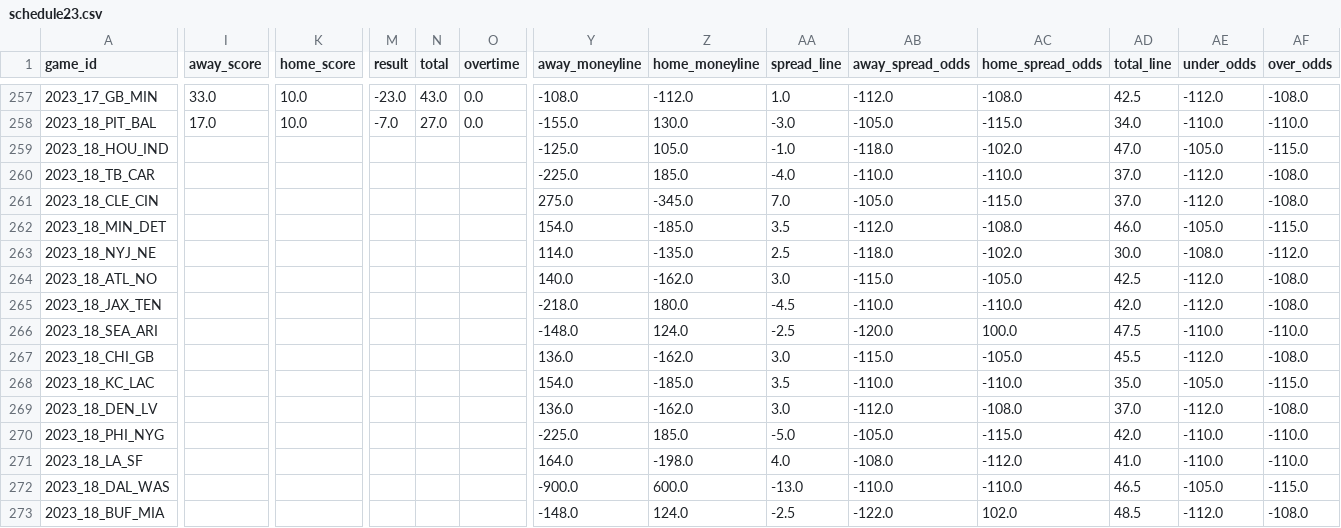
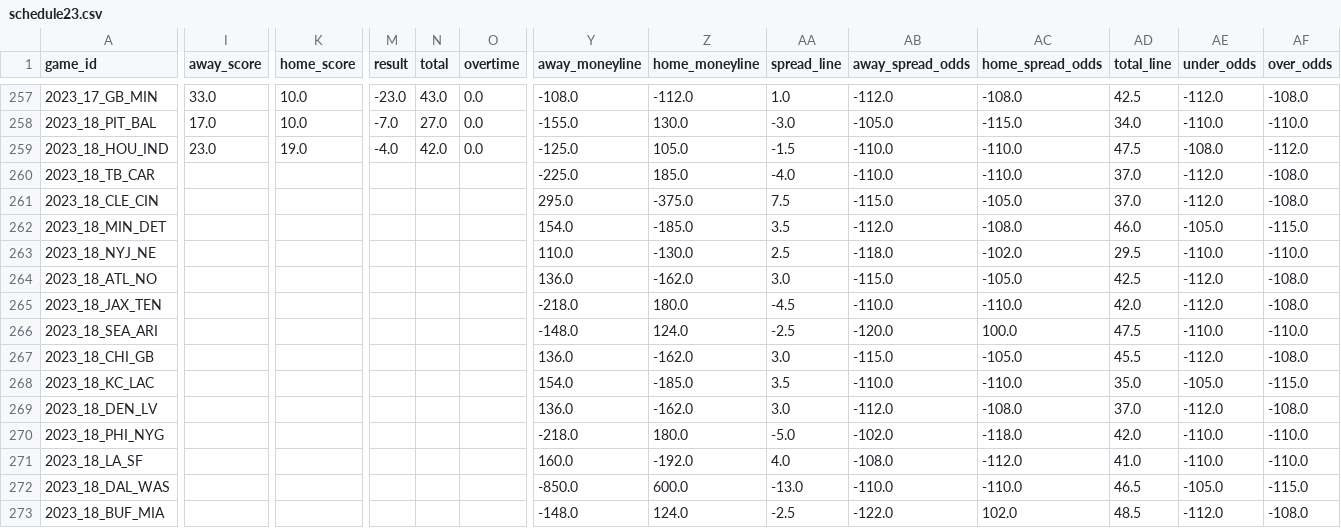
Before and after one commit to ChristopherDavisUCI/NFL2023-Simulation, a CSV file: schedules/schedule23.csv, drawn as a sheet; only a part is shown, gaps mark what is left out; the diff covers the shown part only; the diff names each change by its address in the sheet, - before the commit and + after, or states it on an @@ line.

Commit message:
Update schedule23.csv

```diff
--- a/schedules/schedule23.csv
+++ b/schedules/schedule23.csv
-I259 (away_score): (empty)
+I259 (away_score): 23.0
-K259 (home_score): (empty)
+K259 (home_score): 19.0
-M259 (result): (empty)
+M259 (result): -4.0
-N259 (total): (empty)
+N259 (total): 42.0
-O259 (overtime): (empty)
+O259 (overtime): 0.0
-AA259 (spread_line): -1.0
+AA259 (spread_line): -1.5
-AB259 (away_spread_odds): -118.0
+AB259 (away_spread_odds): -110.0
-AC259 (home_spread_odds): -102.0
+AC259 (home_spread_odds): -110.0
-AD259 (total_line): 47.0
+AD259 (total_line): 47.5
-AE259 (under_odds): -105.0
+AE259 (under_odds): -108.0
-AF259 (over_odds): -115.0
+AF259 (over_odds): -112.0
-Y261 (away_moneyline): 275.0
+Y261 (away_moneyline): 295.0
-Z261 (home_moneyline): -345.0
+Z261 (home_moneyline): -375.0
-AA261 (spread_line): 7.0
+AA261 (spread_line): 7.5
-AB261 (away_spread_odds): -105.0
+AB261 (away_spread_odds): -115.0
-AC261 (home_spread_odds): -115.0
+AC261 (home_spread_odds): -105.0
-Y263 (away_moneyline): 114.0
+Y263 (away_moneyline): 110.0
-Z263 (home_moneyline): -135.0
+Z263 (home_moneyline): -130.0
-AD263 (total_line): 30.0
+AD263 (total_line): 29.5
-AE263 (under_odds): -108.0
+AE263 (under_odds): -110.0
-AF263 (over_odds): -112.0
+AF263 (over_odds): -110.0
-Y264 (away_moneyline): 140.0
+Y264 (away_moneyline): 136.0
-Y270 (away_moneyline): -225.0
+Y270 (away_moneyline): -218.0
-Z270 (home_moneyline): 185.0
+Z270 (home_moneyline): 180.0
-AB270 (away_spread_odds): -105.0
+AB270 (away_spread_odds): -102.0
-AC270 (home_spread_odds): -115.0
+AC270 (home_spread_odds): -118.0
-Y271 (away_moneyline): 164.0
+Y271 (away_moneyline): 160.0
-Z271 (home_moneyline): -198.0
+Z271 (home_moneyline): -192.0
-Y272 (away_moneyline): -900.0
+Y272 (away_moneyline): -850.0
```
Also changed, not shown: 3 edited cells elsewhere in this file.
